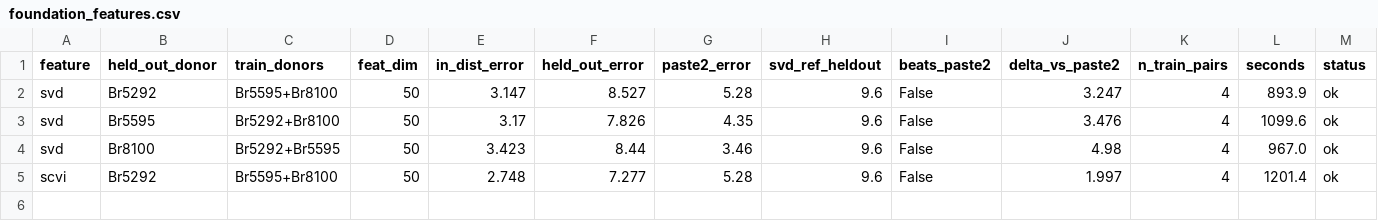
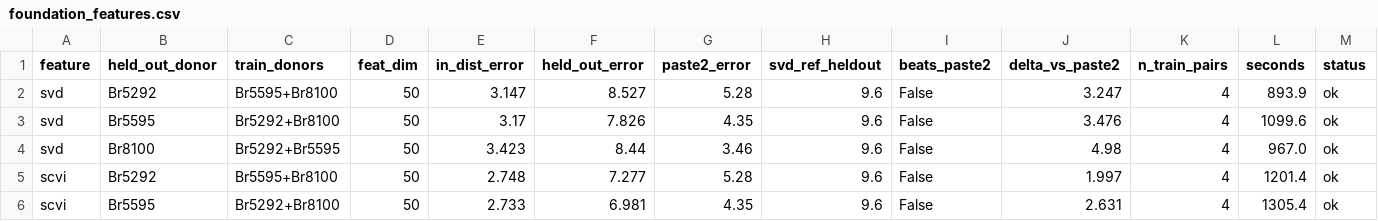
Before and after one commit to Senekw/sutura-genomics, a CSV file: research/results/foundation_features.csv, drawn as a sheet; only a part is shown; rows hold the shown columns only; the diff names each change by its address in the sheet, - before the commit and + after, or states it on an @@ line.

```diff
--- a/research/results/foundation_features.csv
+++ b/research/results/foundation_features.csv
+row 6: scvi | Br5595 | Br5292+Br8100 | 50 | 2.733 | 6.981 | 4.35 | 9.6 | False | 2.631 | 4 | 1305.4 | ok
```
Also changed, not shown: 1 other file.
